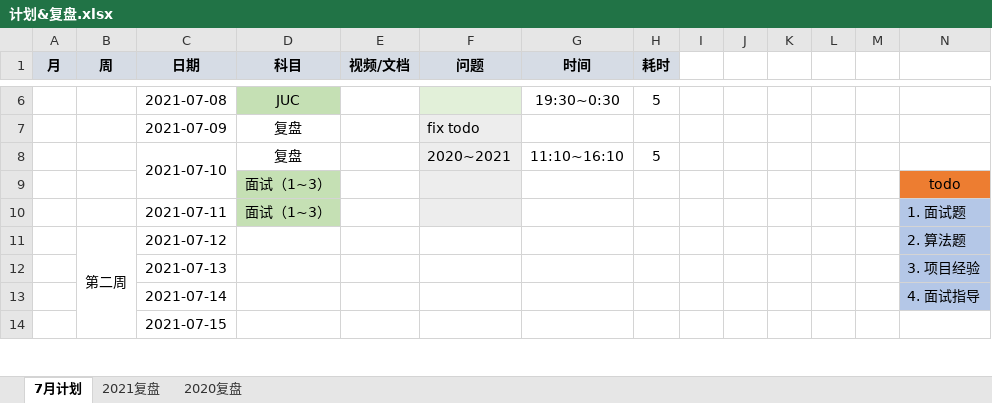
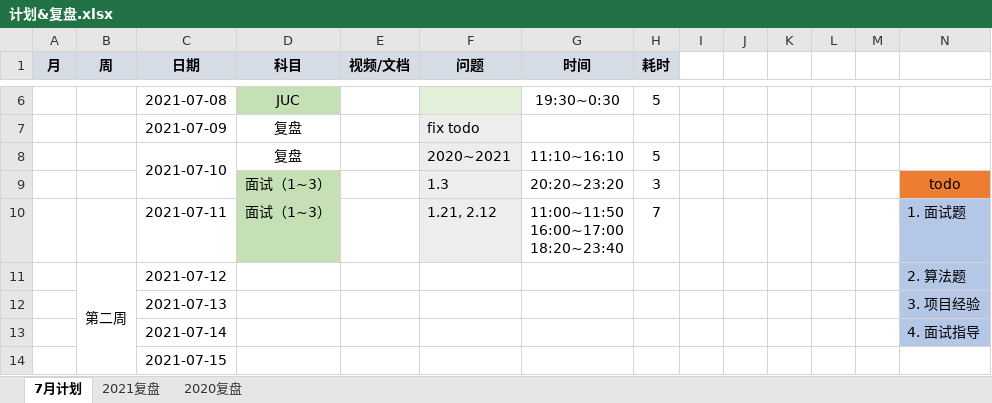
Before and after one commit to aurelius-shu/lmsl, an Excel workbook: career/计划&复盘.xlsx, sheet 7月计划, drawn as a sheet; only a part is shown, gaps mark what is left out; values as stored, in another font and other column widths than the file's, no borders; removed rows and columns are numbered as before the commit, all else as after; ↵ is a line break in a cell; the diff names each change by its address in the sheet, - before the commit and + after, or states it on an @@ line.

```diff
--- a/career/计划&复盘.xlsx (sheet 7月计划)
+++ b/career/计划&复盘.xlsx (sheet 7月计划)
-row 9:  |  |  | 面试（1~3） |  |  |  |  |  |  |  |  |  | todo
+row 9:  |  |  | 面试（1~3） |  | 1.3 | 20:20~23:20 | 3 |  |  |  |  |  | todo
-F10 (问题): (empty)
+F10 (问题): 1.21, 2.12
-G10 (时间): (empty)
+G10 (时间): 11:00~11:50 ↵ 16:00~17:00 ↵ 18:20~23:40
-H10 (耗时): (empty)
+H10 (耗时): 7
```
Also changed, not shown: 29 other files.
